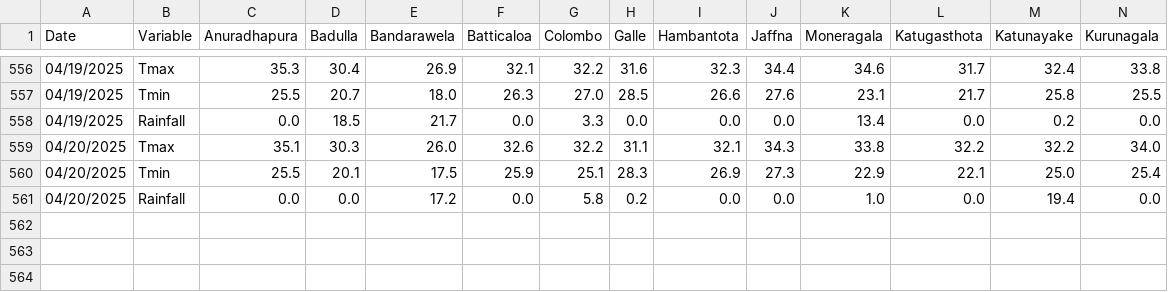
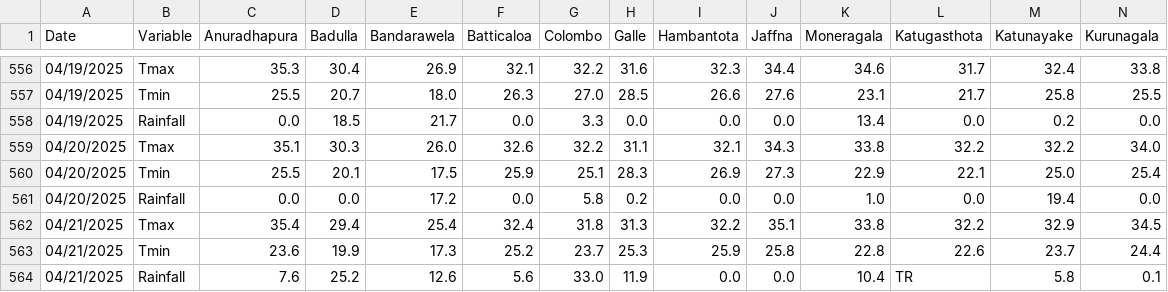
Before and after one commit to Metdata04/download_metdata, a CSV file: extracted_data/extracted_climate_metdata.csv, drawn as a sheet; only a part is shown, gaps mark what is left out; rows hold the shown columns only; the diff names each change by its address in the sheet, - before the commit and + after, or states it on an @@ line.

Commit message:
Extracted data from climate update PDF

```diff
--- a/extracted_data/extracted_climate_metdata.csv
+++ b/extracted_data/extracted_climate_metdata.csv
+row 562: 04/21/2025 | Tmax | 35.4 | 29.4 | 25.4 | 32.4 | 31.8 | 31.3 | 32.2 | 35.1 | 33.8 | 32.2 | 32.9 | 34.5
+row 563: 04/21/2025 | Tmin | 23.6 | 19.9 | 17.3 | 25.2 | 23.7 | 25.3 | 25.9 | 25.8 | 22.8 | 22.6 | 23.7 | 24.4
+row 564: 04/21/2025 | Rainfall | 7.6 | 25.2 | 12.6 | 5.6 | 33.0 | 11.9 | 0.0 | 0.0 | 10.4 | TR | 5.8 | 0.1
```
